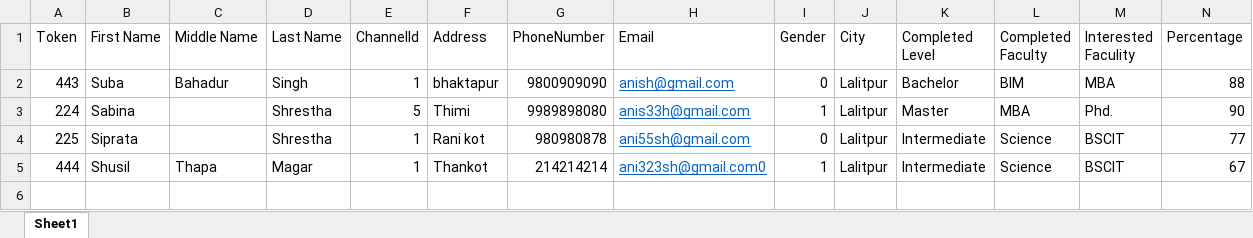
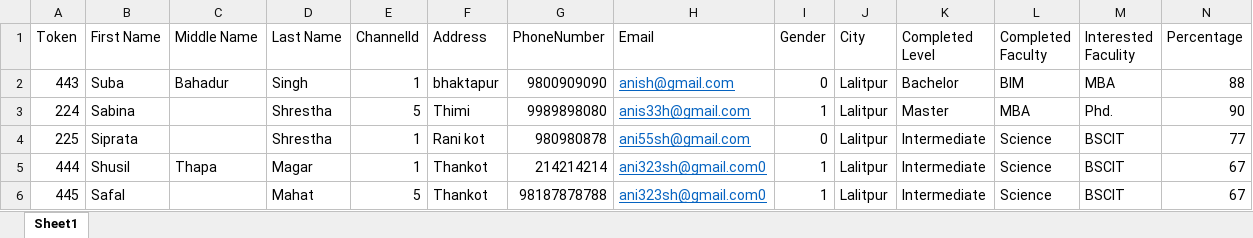
Before and after one commit to safalmahat/MTool, an Excel workbook: QuickApp/src/QuickApp/wwwroot/ImportStudentInfo.xlsx, sheet Sheet1, drawn as a sheet; values as stored, in another font and other column widths than the file's, no borders; the diff names each change by its address in the sheet, - before the commit and + after, or states it on an @@ line.

```diff
--- a/QuickApp/src/QuickApp/wwwroot/ImportStudentInfo.xlsx (sheet Sheet1)
+++ b/QuickApp/src/QuickApp/wwwroot/ImportStudentInfo.xlsx (sheet Sheet1)
+row 6: 445 | Safal |  | Mahat | 5 | Thankot | 98187878788 | ani323sh@gmail.com0 | 1 | Lalitpur | Intermediate | Science | BSCIT | 67
```
Also changed, not shown: 19 other files.
